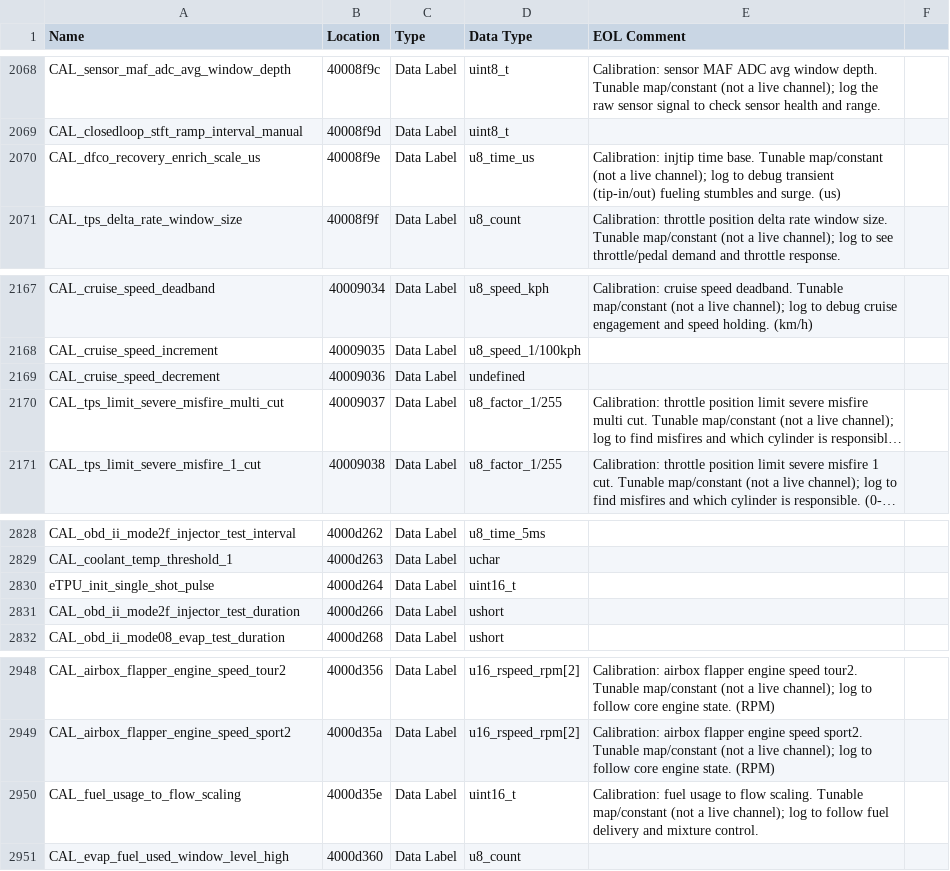
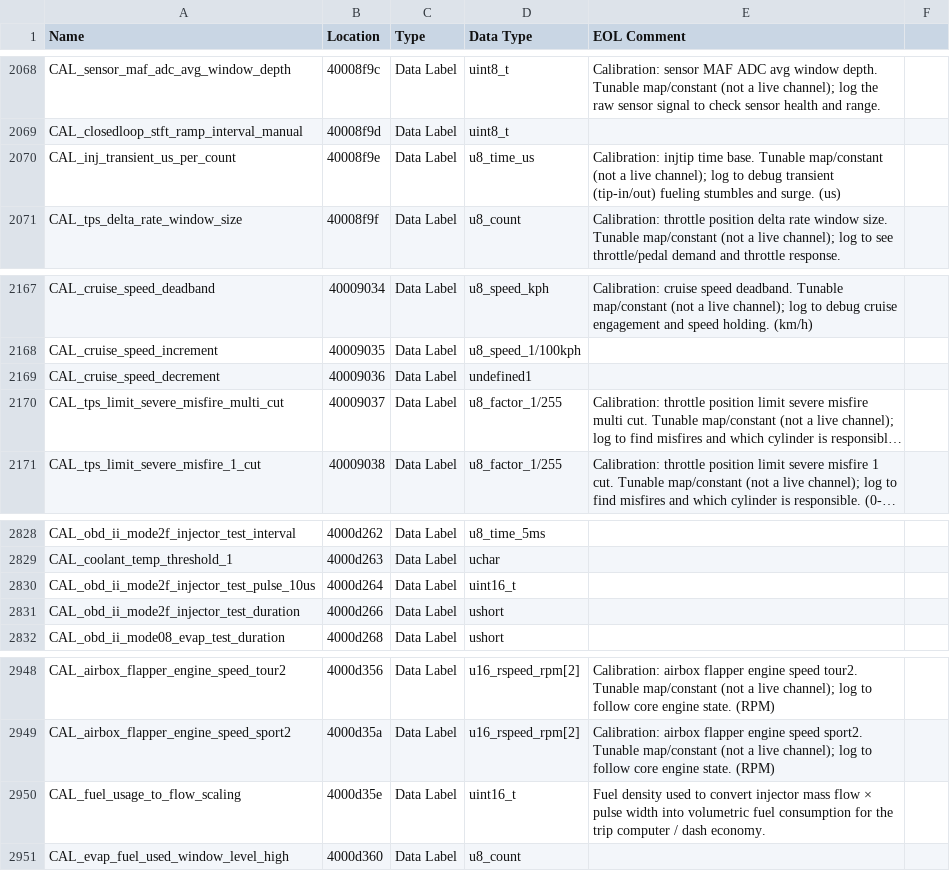
Before and after one commit to donour/LotusECMLogger, a CSV file: LotusECMLogger/config/highSpeedLogger/database/B13200091.csv, drawn as a sheet; only a part is shown, gaps mark what is left out; long unchanged cells end in …; the diff names each change by its address in the sheet, - before the commit and + after, or states it on an @@ line.

```diff
--- a/LotusECMLogger/config/highSpeedLogger/database/B13200091.csv
+++ b/LotusECMLogger/config/highSpeedLogger/database/B13200091.csv
-A2070 (Name): CAL_dfco_recovery_enrich_scale_us
+A2070 (Name): CAL_inj_transient_us_per_count
-D2169 (Data Type): undefined
+D2169 (Data Type): undefined1
-A2830 (Name): eTPU_init_single_shot_pulse
+A2830 (Name): CAL_obd_ii_mode2f_injector_test_pulse_10us
-E2950 (EOL Comment): Calibration: fuel usage to flow scaling. Tunable map/constant (not a live channel); log to follow fuel delivery and mixture control.
+E2950 (EOL Comment): Fuel density used to convert injector mass flow × pulse width into volumetric fuel consumption for the trip computer / dash economy.
```
Also changed, not shown: 1 other file.
